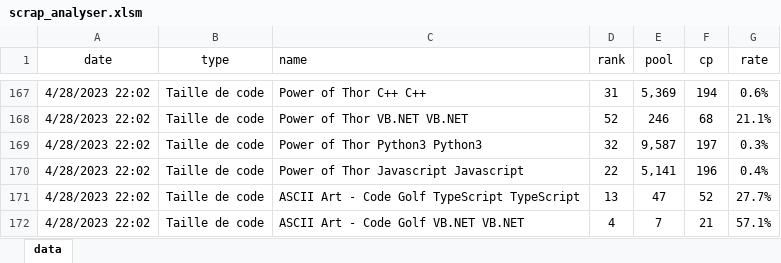
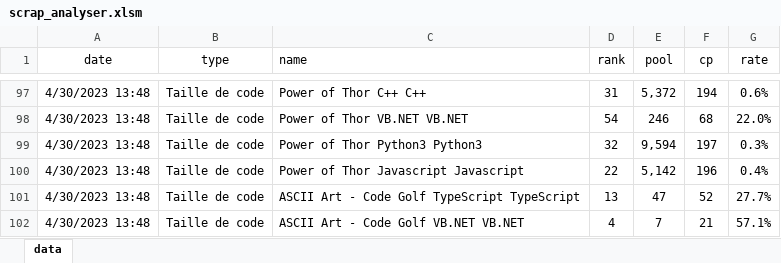
Before and after one commit to VisualDev-FR/CodinGame, an Excel workbook: scrap/scrap_analyser.xlsm, sheet data, drawn as a sheet; only a part is shown, gaps mark what is left out; values as stored, in another font and other column widths than the file's, no borders; table styles not drawn; addresses are those after the commit; the diff covers the shown part only; the diff names each change by its address in the sheet, - before the commit and + after, or states it on an @@ line.

```diff
--- a/scrap/scrap_analyser.xlsm (sheet data)
+++ b/scrap/scrap_analyser.xlsm (sheet data)
-A97:A102 (date): 4/28/2023 22:02
+A97:A102 (date): 4/30/2023 13:48
-E97 (pool): 5,369
+E97 (pool): 5,372
-D98 (rank): 52
+D98 (rank): 54
-G98 (rate): 21.1%
+G98 (rate): 22.0%
-E99 (pool): 9,587
+E99 (pool): 9,594
-E100 (pool): 5,141
+E100 (pool): 5,142
```
Also changed, not shown: other rows of this sheet, 6 other files.
